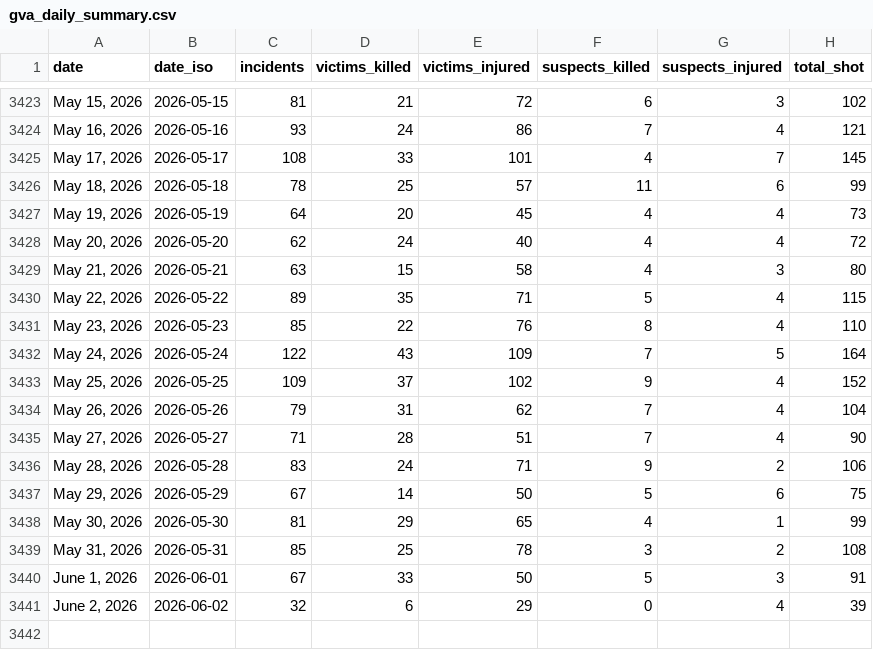
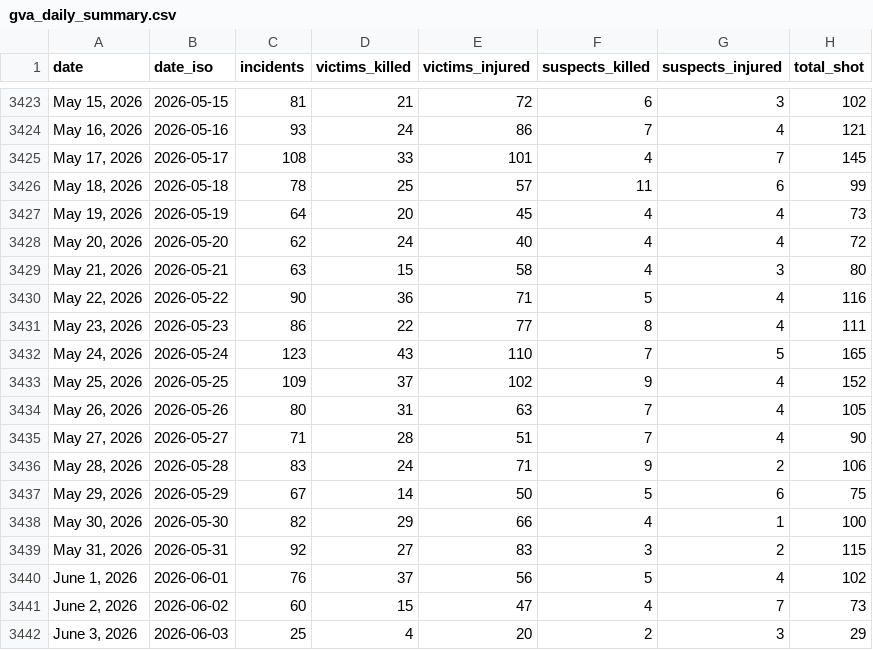
Before and after one commit to AH-Datalytics/gva-scraper, a CSV file: data/gva_daily_summary.csv, drawn as a sheet; only a part is shown, gaps mark what is left out; the diff covers the shown part only.

```diff
--- a/data/gva_daily_summary.csv
+++ b/data/gva_daily_summary.csv
@@ -3429,7 +3429,7 @@ date,date_iso,incidents,victims_killed,victims_injured,suspects_killed,suspects_
 "May 21, 2026",2026-05-21,63,15,58,4,3,80
-"May 22, 2026",2026-05-22,89,35,71,5,4,115
-"May 23, 2026",2026-05-23,85,22,76,8,4,110
-"May 24, 2026",2026-05-24,122,43,109,7,5,164
+"May 22, 2026",2026-05-22,90,36,71,5,4,116
+"May 23, 2026",2026-05-23,86,22,77,8,4,111
+"May 24, 2026",2026-05-24,123,43,110,7,5,165
 "May 25, 2026",2026-05-25,109,37,102,9,4,152
-"May 26, 2026",2026-05-26,79,31,62,7,4,104
+"May 26, 2026",2026-05-26,80,31,63,7,4,105
 "May 27, 2026",2026-05-27,71,28,51,7,4,90
@@ -3437,5 +3437,6 @@ date,date_iso,incidents,victims_killed,victims_injured,suspects_killed,suspects_
 "May 29, 2026",2026-05-29,67,14,50,5,6,75
-"May 30, 2026",2026-05-30,81,29,65,4,1,99
-"May 31, 2026",2026-05-31,85,25,78,3,2,108
-"June 1, 2026",2026-06-01,67,33,50,5,3,91
-"June 2, 2026",2026-06-02,32,6,29,0,4,39
+"May 30, 2026",2026-05-30,82,29,66,4,1,100
+"May 31, 2026",2026-05-31,92,27,83,3,2,115
+"June 1, 2026",2026-06-01,76,37,56,5,4,102
+"June 2, 2026",2026-06-02,60,15,47,4,7,73
+"June 3, 2026",2026-06-03,25,4,20,2,3,29
```
Also changed, not shown: 3 edited cells elsewhere in this file, data/raw/gva_2026.csv.
